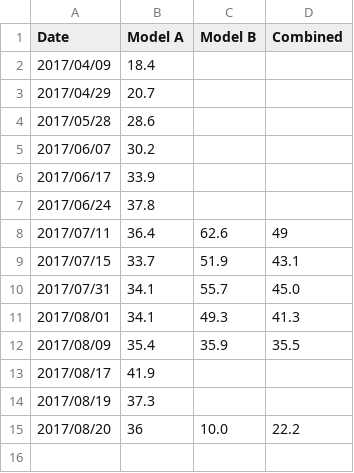
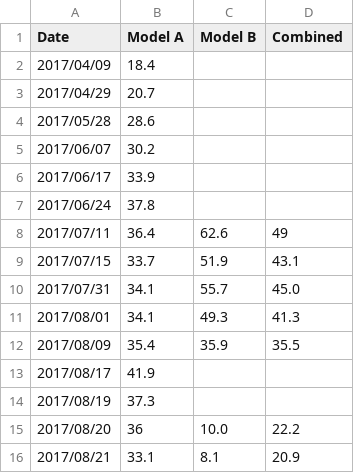
Before and after one commit to ellisp/nz-election-forecast, a CSV file: data/tracking.csv, drawn as a sheet; the diff names each change by its address in the sheet, - before the commit and + after, or states it on an @@ line.

```diff
--- a/data/tracking.csv
+++ b/data/tracking.csv
+row 16: 2017/08/21 | 33.1 | 8.1 | 20.9
```
Also changed, not shown: 7 other files.
